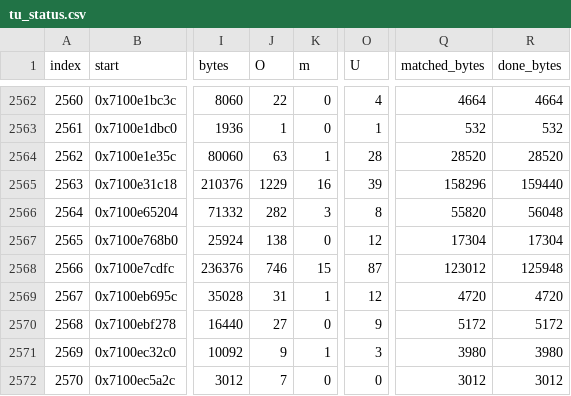
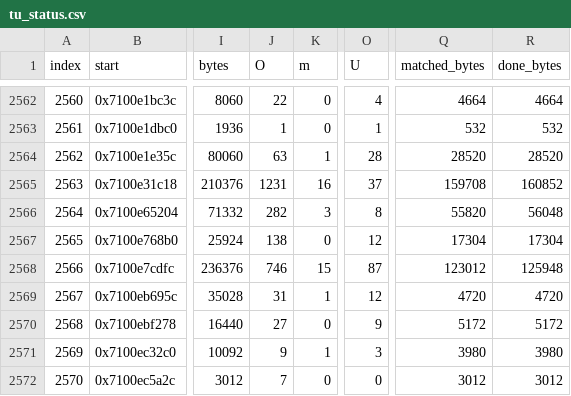
Before and after one commit to var-flotsam/dread-decomp, a CSV file: data/tu_status.csv, drawn as a sheet; only a part is shown, gaps mark what is left out; the diff names each change by its address in the sheet, - before the commit and + after, or states it on an @@ line.

```diff
--- a/data/tu_status.csv
+++ b/data/tu_status.csv
-J2565 (O): 1229
+J2565 (O): 1231
-O2565 (U): 39
+O2565 (U): 37
-Q2565 (matched_bytes): 158296
+Q2565 (matched_bytes): 159708
-R2565 (done_bytes): 159440
+R2565 (done_bytes): 160852
```
Also changed, not shown: data/functions/main_0e.csv, drafts/INDEX.csv, 7 other files.
